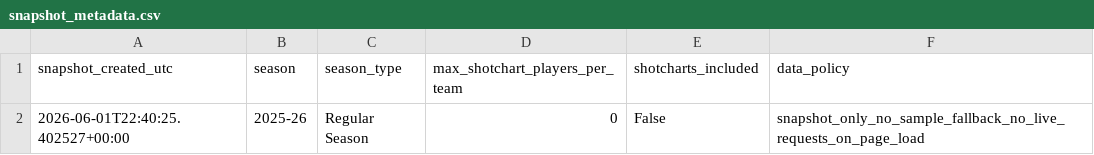
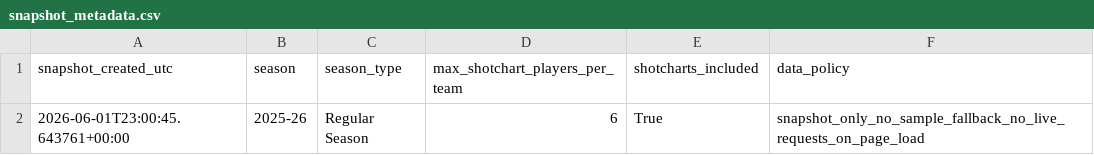
Before and after one commit to IlyasHassan/Finals-Preview-Platform, a CSV file: finals-preview-dashboard/data/raw/latest_build_attempt/snapshot_candidate/snapshot_metadata.csv, drawn as a sheet.

Commit message:
data

```diff
--- a/finals-preview-dashboard/data/raw/latest_build_attempt/snapshot_candidate/snapshot_metadata.csv
+++ b/finals-preview-dashboard/data/raw/latest_build_attempt/snapshot_candidate/snapshot_metadata.csv
@@ -1,2 +1,2 @@
 snapshot_created_utc,season,season_type,max_shotchart_players_per_team,shotcharts_included,data_policy
-2026-06-01T22:40:25.402527+00:00,2025-26,Regular Season,0,False,snapshot_only_no_sample_fallback_no_live_requests_on_page_load
+2026-06-01T23:00:45.643761+00:00,2025-26,Regular Season,6,True,snapshot_only_no_sample_fallback_no_live_requests_on_page_load
```
Also changed, not shown: 7 other files.
